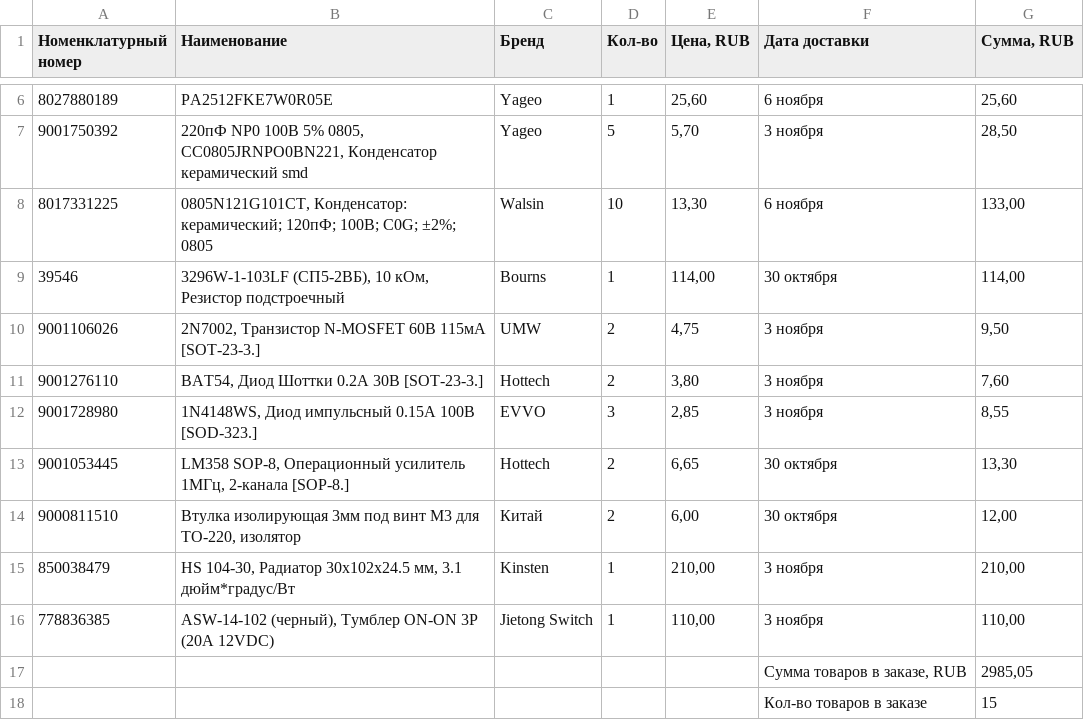
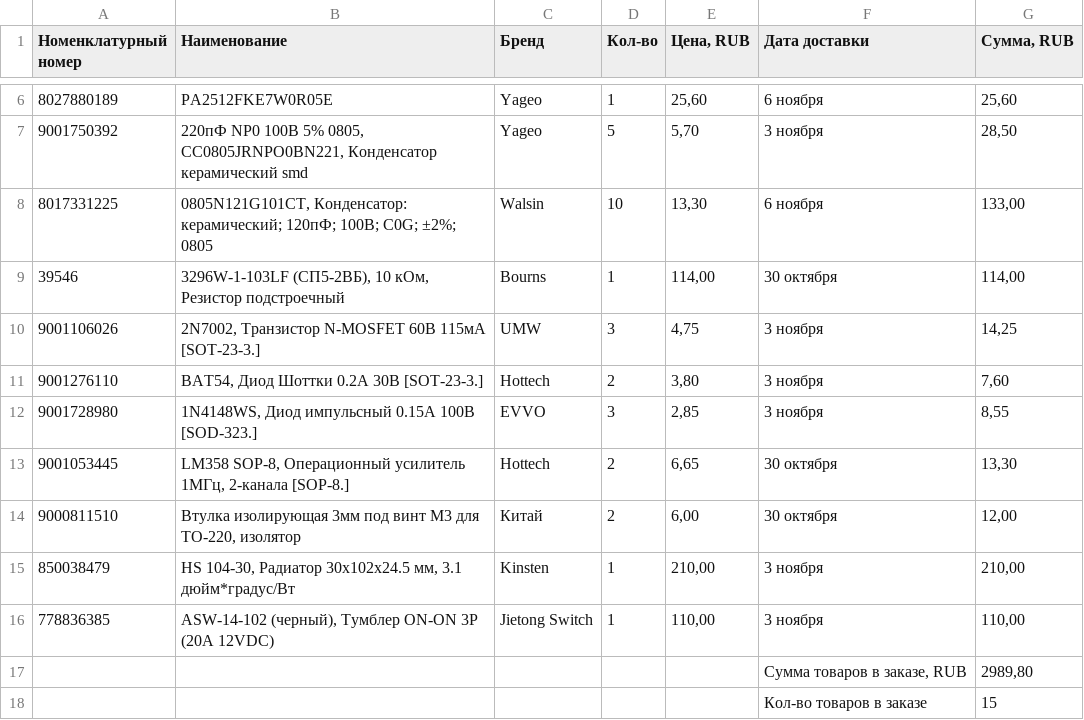
Before and after one commit to okunevpy-create/TRX_27MHz, a CSV file: ChipDipCart-Stage_2.csv, drawn as a sheet; only a part is shown, gaps mark what is left out.

```diff
--- a/ChipDipCart-Stage_2.csv
+++ b/ChipDipCart-Stage_2.csv
@@ -9,3 +9,3 @@
 "39546";"3296W-1-103LF (СП5-2ВБ), 10 кОм, Резистор подстроечный";"Bourns";1;114,00;"30 октября";114,00
-"9001106026";"2N7002, Транзистор N-MOSFET 60В 115мА [SOT-23-3.]";"UMW";2;4,75;"3 ноября";9,50
+"9001106026";"2N7002, Транзистор N-MOSFET 60В 115мА [SOT-23-3.]";"UMW";3;4,75;"3 ноября";14,25
 "9001276110";"BAT54, Диод Шоттки 0.2А 30В [SOT-23-3.]";"Hottech";2;3,80;"3 ноября";7,60
@@ -16,3 +16,3 @@
 "778836385";"ASW-14-102 (черный), Тумблер ON-ON 3P (20A 12VDC)";"Jietong Switch";1;110,00;"3 ноября";110,00
-"";;;;;"Сумма товаров в заказе, RUB";2985,05
+"";;;;;"Сумма товаров в заказе, RUB";2989,80
 "";;;;;"Кол-во товаров в заказе";15
```
Also changed, not shown: 1 other file.
